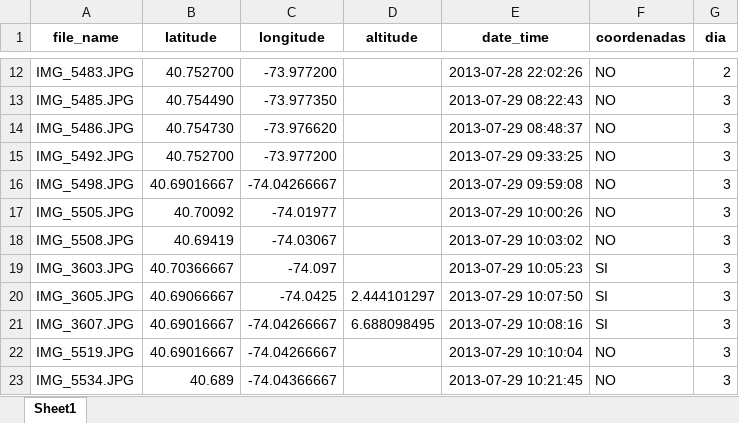
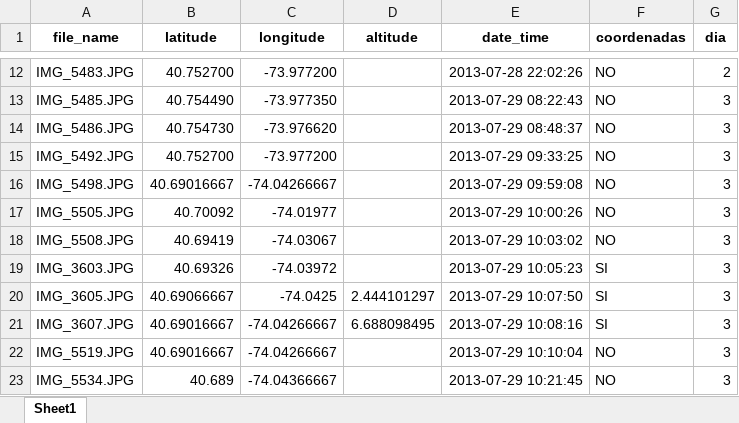
Before and after one commit to RubenMaestre/viaje_usa, an Excel workbook: data/df_unido.xlsx, sheet Sheet1, drawn as a sheet; only a part is shown, gaps mark what is left out; values as stored, in another font and other column widths than the file's, no borders; the diff names each change by its address in the sheet, - before the commit and + after, or states it on an @@ line.

```diff
--- a/data/df_unido.xlsx (sheet Sheet1)
+++ b/data/df_unido.xlsx (sheet Sheet1)
-B19 (latitude): 40.70366667
+B19 (latitude): 40.69326
-C19 (longitude): -74.097
+C19 (longitude): -74.03972
```
Also changed, not shown: 1 other file.
